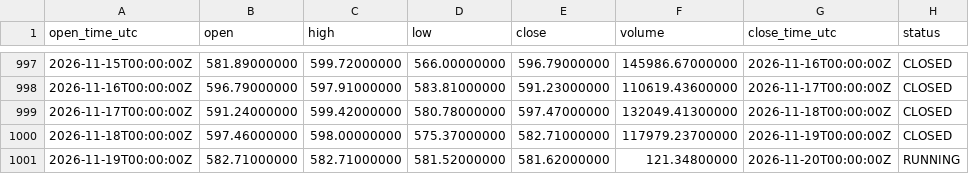
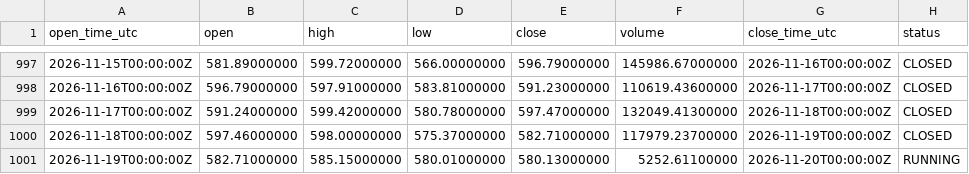
Before and after one commit to imthequin2811-gif/radar-pisau-jatuh, a CSV file: data/binance/BNBUSDT_1D_source.csv, drawn as a sheet; only a part is shown, gaps mark what is left out.

```diff
--- a/data/binance/BNBUSDT_1D_source.csv
+++ b/data/binance/BNBUSDT_1D_source.csv
@@ -1000,2 +1000,2 @@ open_time_utc,open,high,low,close,volume,close_time_utc,status
 2026-11-18T00:00:00Z,597.46000000,598.00000000,575.37000000,582.71000000,117979.23700000,2026-11-19T00:00:00Z,CLOSED
-2026-11-19T00:00:00Z,582.71000000,582.71000000,581.52000000,581.62000000,121.34800000,2026-11-20T00:00:00Z,RUNNING
+2026-11-19T00:00:00Z,582.71000000,585.15000000,580.01000000,580.13000000,5252.61100000,2026-11-20T00:00:00Z,RUNNING
```
Also changed, not shown: data/binance/BTCUSDT_1D_source.csv, data/binance/ETHUSDT_1D_source.csv, 18 other files.
